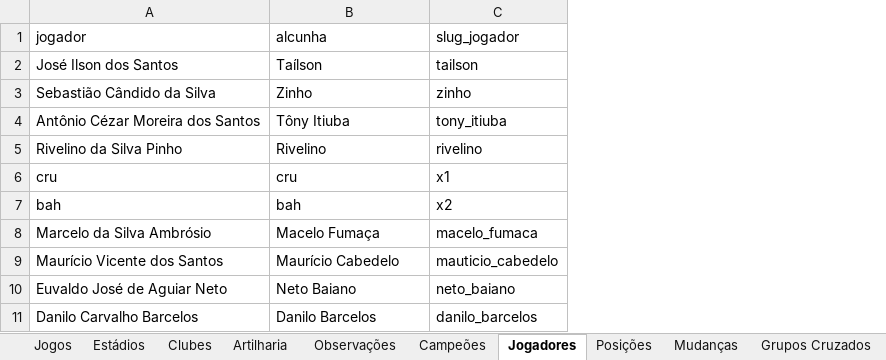
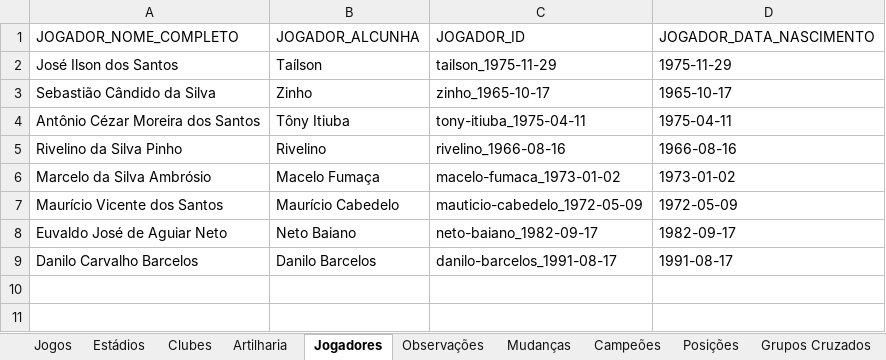
Before and after one commit to PericlesSavio/API_PE, an Excel workbook: dados/dados.xlsx, sheet Jogadores, drawn as a sheet; values as stored, in another font and other column widths than the file's, no borders; removed rows and columns are numbered as before the commit, all else as after; the diff names each change by its address in the sheet, - before the commit and + after, or states it on an @@ line.

```diff
--- a/dados/dados.xlsx (sheet Jogadores)
+++ b/dados/dados.xlsx (sheet Jogadores)
@@ sheet tab order changed: Jogos | Estádios | Clubes | Artilharia | Jogadores | Observações | Mudanças | Campeões | Posições | Grupos Cruzados @@
-column C, rows 2-5: tailson | zinho | tony_itiuba | rivelino; rows 8-11: macelo_fumaca | mauticio_cabedelo | neto_baiano | danilo_barcelos
+column C, rows 2-9: tailson_1975-11-29 | zinho_1965-10-17 | tony-itiuba_1975-04-11 | rivelino_1966-08-16 | macelo-fumaca_1973-01-02 | mauticio-cabedelo_1972-05-09 | neto-baiano_1982-09-17 | danilo-barcelos_1991-08-17
+column D, rows 2-9: 1975-11-29 | 1965-10-17 | 1975-04-11 | 1966-08-16 | 1973-01-02 | 1972-05-09 | 1982-09-17 | 1991-08-17
-row 1: jogador | alcunha | slug_jogador
+row 1: JOGADOR_NOME_COMPLETO | JOGADOR_ALCUNHA | JOGADOR_ID | JOGADOR_DATA_NASCIMENTO
-row 6: cru | cru | x1
-row 7: bah | bah | x2
```
Also changed, not shown: sheet Jogos, sheet Observações, sheet Artilharia, sheet Mudanças, 4 other files.
